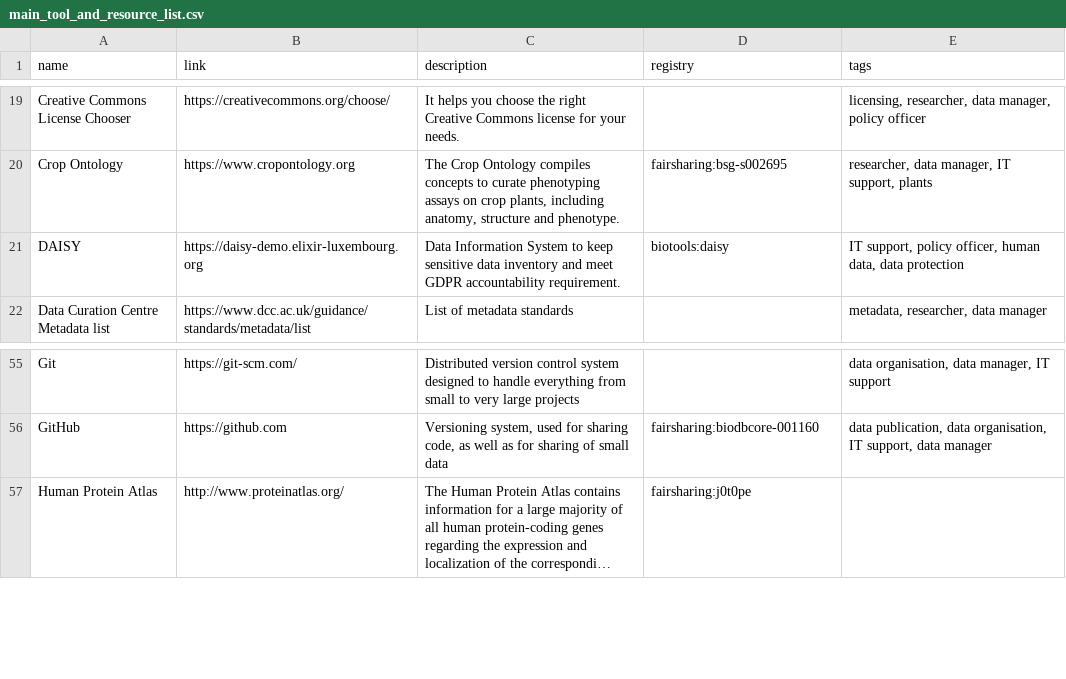
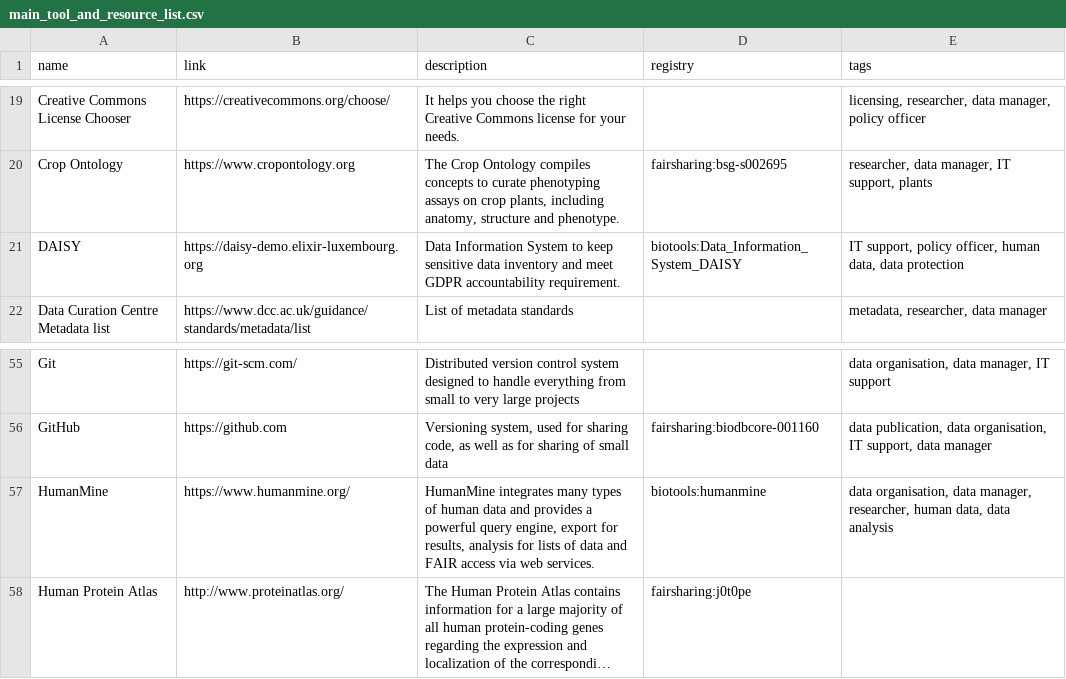
Before and after one commit to elixir-europe/rdmkit, a CSV file: _data/main_tool_and_resource_list.csv, drawn as a sheet; only a part is shown, gaps mark what is left out; long unchanged cells end in …; the diff names each change by its address in the sheet, - before the commit and + after, or states it on an @@ line.

```diff
--- a/_data/main_tool_and_resource_list.csv
+++ b/_data/main_tool_and_resource_list.csv
-D21 (registry): biotools:daisy
+D21 (registry): biotools:Data_Information_System_DAISY
+row 57: HumanMine | https://www.humanmine.org/ | HumanMine integrates many types of human data and provides a powerful query engine, export for results, analysis for lists of data and FAIR access via web services. | biotools:humanmine | data organisation, data manager, researcher, human data, data analysis
```
Also changed, not shown: 1 other file.
